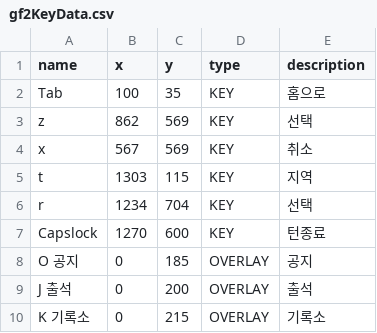
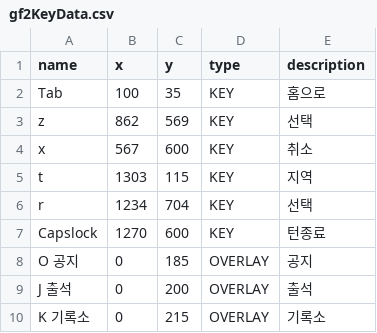
Before and after one commit to junsarakill/JKGameHotKey, a CSV file: KeyData/gf2KeyData.csv, drawn as a sheet; only a part is shown.

Commit message:
Update gf2KeyData.csv

```diff
--- a/KeyData/gf2KeyData.csv
+++ b/KeyData/gf2KeyData.csv
@@ -3,3 +3,3 @@ Tab,100,35,KEY,홈으로
 z,862,569,KEY,선택
-x,567,569,KEY,취소
+x,567,600,KEY,취소
 t,1303,115,KEY,지역
```
